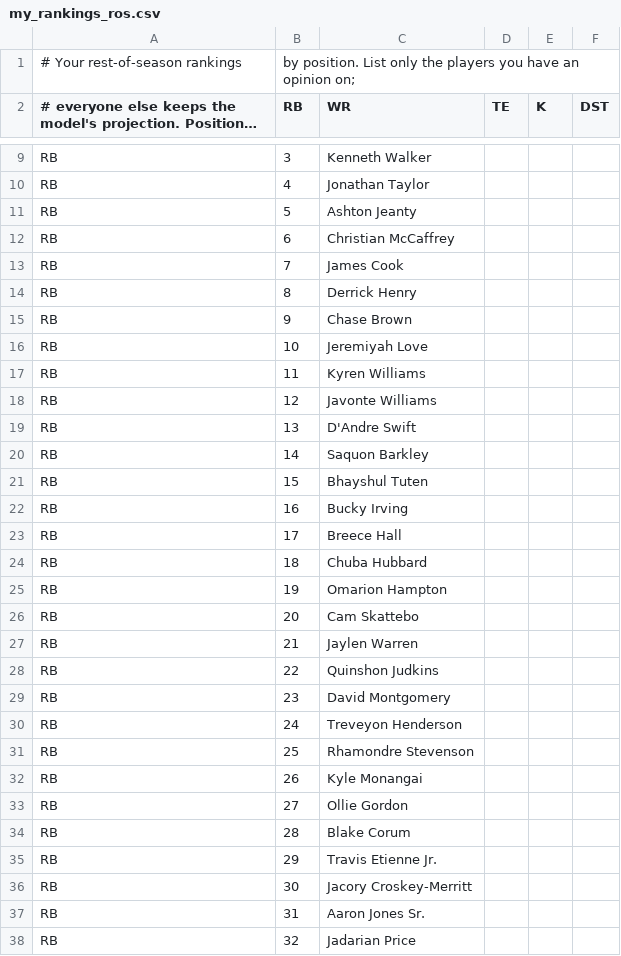
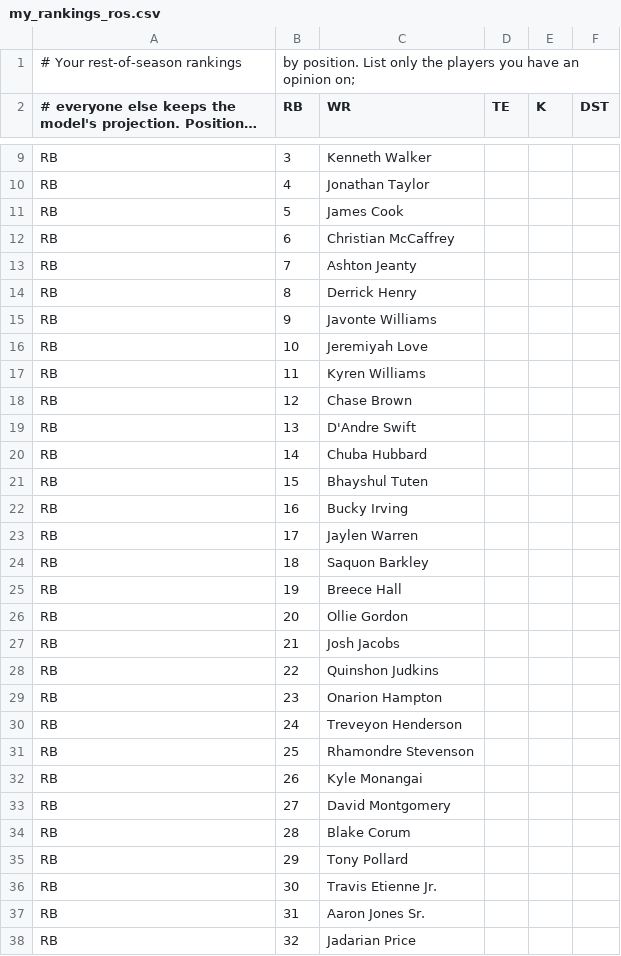
Before and after one commit to Reed-Bellows/Fantasy-football, a CSV file: my_rankings_ros.csv, drawn as a sheet; only a part is shown, gaps mark what is left out; long unchanged cells end in …; the diff covers the shown part only.

```diff
--- a/my_rankings_ros.csv
+++ b/my_rankings_ros.csv
@@ -10,21 +10,21 @@ RB,3,Kenneth Walker
 RB,4,Jonathan Taylor
-RB,5,Ashton Jeanty
+RB,5,James Cook
 RB,6,Christian McCaffrey
-RB,7,James Cook
+RB,7,Ashton Jeanty
 RB,8,Derrick Henry
-RB,9,Chase Brown
+RB,9,Javonte Williams
 RB,10,Jeremiyah Love
 RB,11,Kyren Williams
-RB,12,Javonte Williams
+RB,12,Chase Brown
 RB,13,D'Andre Swift
-RB,14,Saquon Barkley
+RB,14,Chuba Hubbard
 RB,15,Bhayshul Tuten
 RB,16,Bucky Irving
-RB,17,Breece Hall
-RB,18,Chuba Hubbard
-RB,19,Omarion Hampton
-RB,20,Cam Skattebo
-RB,21,Jaylen Warren
+RB,17,Jaylen Warren
+RB,18,Saquon Barkley
+RB,19,Breece Hall
+RB,20,Ollie Gordon
+RB,21,Josh Jacobs
 RB,22,Quinshon Judkins
-RB,23,David Montgomery
+RB,23,Onarion Hampton
 RB,24,Treveyon Henderson
@@ -32,6 +32,6 @@ RB,25,Rhamondre Stevenson
 RB,26,Kyle Monangai
-RB,27,Ollie Gordon
+RB,27,David Montgomery
 RB,28,Blake Corum
-RB,29,Travis Etienne Jr.
-RB,30,Jacory Croskey-Merritt
+RB,29,Tony Pollard
+RB,30,Travis Etienne Jr.
 RB,31,Aaron Jones Sr.
```
Also changed, not shown: 7 added rows, 3 removed rows and 36 edited cells elsewhere in this file.
